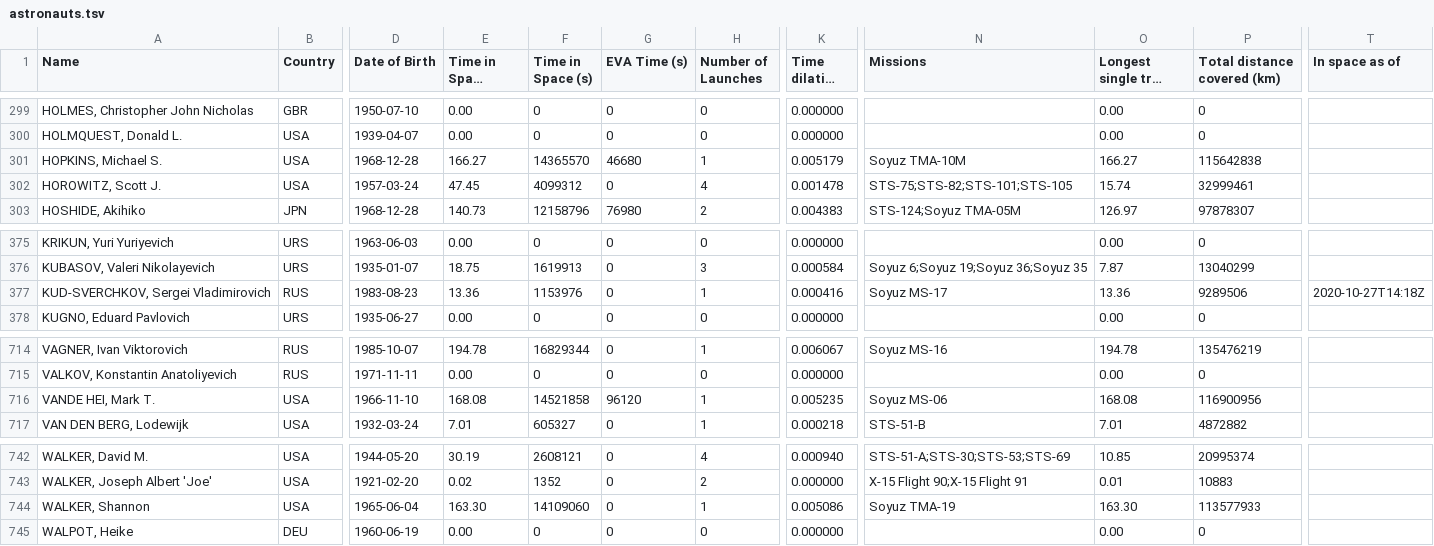
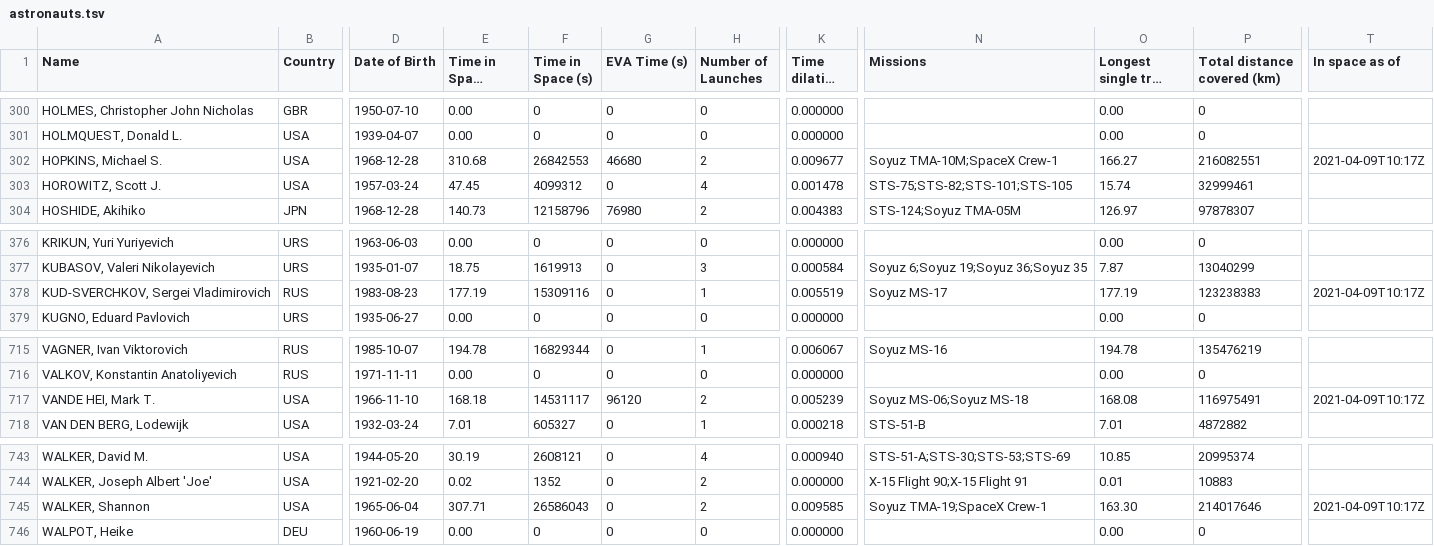
Before and after one commit to christiansandberg2045/cosmos-book.github.io, a TSV file: human-spaceflight/data/processed/astronauts.tsv, drawn as a sheet; only a part is shown, gaps mark what is left out; long unchanged cells end in …; addresses are those after the commit; the diff covers the shown part only; the diff names each change by its address in the sheet, - before the commit and + after, or states it on an @@ line.

```diff
--- a/human-spaceflight/data/processed/astronauts.tsv
+++ b/human-spaceflight/data/processed/astronauts.tsv
-E302 (Time in Space (days)): 166.27
+E302 (Time in Space (days)): 310.68
-F302 (Time in Space (s)): 14365570
+F302 (Time in Space (s)): 26842553
-H302 (Number of Launches): 1
+H302 (Number of Launches): 2
-K302 (Time dilation (s)): 0.005179
+K302 (Time dilation (s)): 0.009677
-N302 (Missions): Soyuz TMA-10M
+N302 (Missions): Soyuz TMA-10M;SpaceX Crew-1
-P302 (Total distance covered (km)): 115642838
+P302 (Total distance covered (km)): 216082551
-T302 (In space as of): (empty)
+T302 (In space as of): 2021-04-09T10:17Z
-E378 (Time in Space (days)): 13.36
+E378 (Time in Space (days)): 177.19
-F378 (Time in Space (s)): 1153976
+F378 (Time in Space (s)): 15309116
-K378 (Time dilation (s)): 0.000416
+K378 (Time dilation (s)): 0.005519
-O378 (Longest single trip (days)): 13.36
+O378 (Longest single trip (days)): 177.19
-P378 (Total distance covered (km)): 9289506
+P378 (Total distance covered (km)): 123238383
-T378 (In space as of): 2020-10-27T14:18Z
+T378 (In space as of): 2021-04-09T10:17Z
-E717 (Time in Space (days)): 168.08
+E717 (Time in Space (days)): 168.18
-F717 (Time in Space (s)): 14521858
+F717 (Time in Space (s)): 14531117
-H717 (Number of Launches): 1
+H717 (Number of Launches): 2
-K717 (Time dilation (s)): 0.005235
+K717 (Time dilation (s)): 0.005239
-N717 (Missions): Soyuz MS-06
+N717 (Missions): Soyuz MS-06;Soyuz MS-18
-P717 (Total distance covered (km)): 116900956
+P717 (Total distance covered (km)): 116975491
-T717 (In space as of): (empty)
+T717 (In space as of): 2021-04-09T10:17Z
-E745 (Time in Space (days)): 163.30
+E745 (Time in Space (days)): 307.71
-F745 (Time in Space (s)): 14109060
+F745 (Time in Space (s)): 26586043
-H745 (Number of Launches): 1
+H745 (Number of Launches): 2
-K745 (Time dilation (s)): 0.005086
+K745 (Time dilation (s)): 0.009585
-N745 (Missions): Soyuz TMA-19
+N745 (Missions): Soyuz TMA-19;SpaceX Crew-1
-P745 (Total distance covered (km)): 113577933
+P745 (Total distance covered (km)): 214017646
-T745 (In space as of): (empty)
+T745 (In space as of): 2021-04-09T10:17Z
```
Also changed, not shown: 1 added row and 36 edited cells elsewhere in this file, human-spaceflight/data/processed/astronauts_by_year.tsv, 3 other files.
